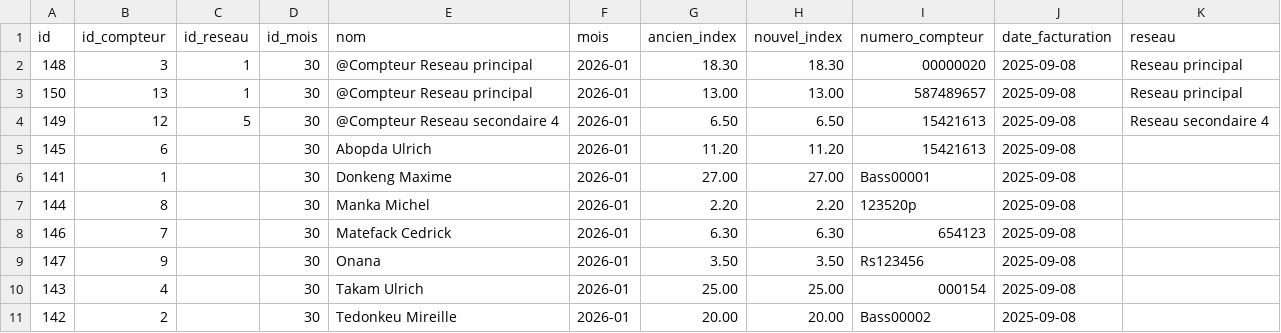
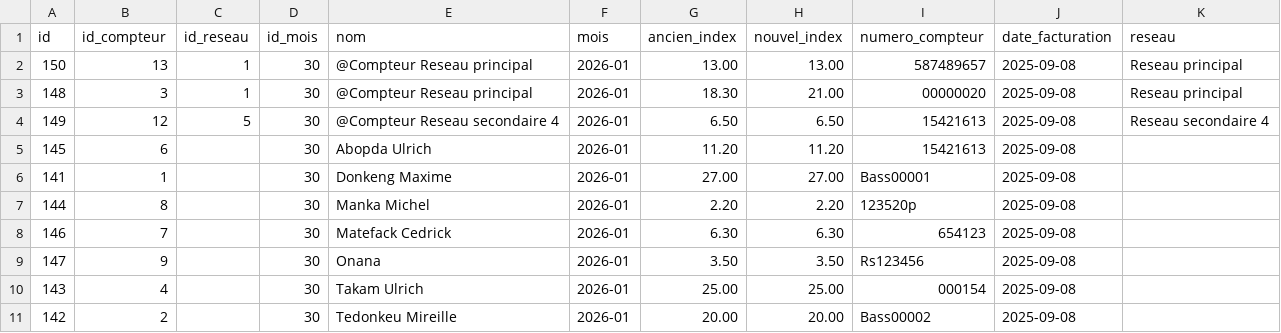
Before and after one commit to tockem-applications/suivi_aep, a CSV file: tmp/7/Releve_Bassessa_Janvier_2026.csv, drawn as a sheet.

```diff
--- a/tmp/7/Releve_Bassessa_Janvier_2026.csv
+++ b/tmp/7/Releve_Bassessa_Janvier_2026.csv
@@ -1,4 +1,4 @@
 id;id_compteur;id_reseau;id_mois;nom;mois;ancien_index;nouvel_index;numero_compteur;date_facturation;reseau
-148;3;1;30;"@Compteur Reseau principal";2026-01;18.30;18.30;00000020;2025-09-08;"Reseau principal"
 150;13;1;30;"@Compteur Reseau principal";2026-01;13.00;13.00;587489657;2025-09-08;"Reseau principal"
+148;3;1;30;"@Compteur Reseau principal";2026-01;18.30;21.00;00000020;2025-09-08;"Reseau principal"
 149;12;5;30;"@Compteur Reseau secondaire 4";2026-01;6.50;6.50;15421613;2025-09-08;"Reseau secondaire 4"
```
Also changed, not shown: tmp/7/facturation_abone_Bassessa.csv, 3 other files.
